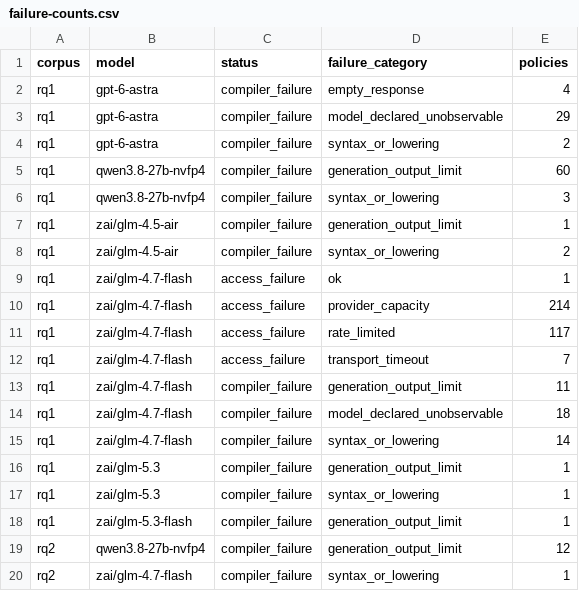
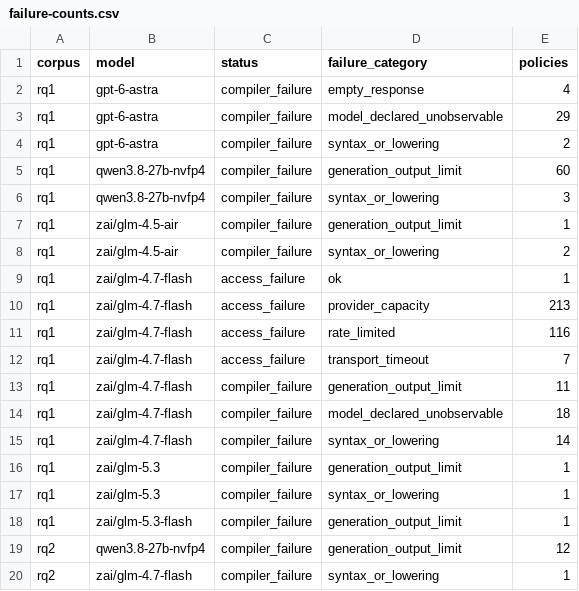
Before and after one commit to eunomia-bpf/ActPlane, a CSV file: docs/empirical-study/translation-models/failure-counts.csv, drawn as a sheet.

```diff
--- a/docs/empirical-study/translation-models/failure-counts.csv
+++ b/docs/empirical-study/translation-models/failure-counts.csv
@@ -9,4 +9,4 @@ rq1,zai/glm-4.5-air,compiler_failure,syntax_or_lowering,2
 rq1,zai/glm-4.7-flash,access_failure,ok,1
-rq1,zai/glm-4.7-flash,access_failure,provider_capacity,214
-rq1,zai/glm-4.7-flash,access_failure,rate_limited,117
+rq1,zai/glm-4.7-flash,access_failure,provider_capacity,213
+rq1,zai/glm-4.7-flash,access_failure,rate_limited,116
 rq1,zai/glm-4.7-flash,access_failure,transport_timeout,7
```
Also changed, not shown: docs/empirical-study/translation-models/failures.csv, docs/empirical-study/translation-models/summary.csv, 4 other files.
